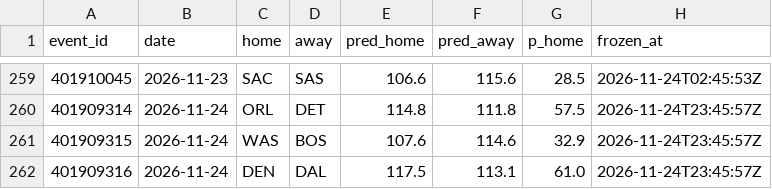
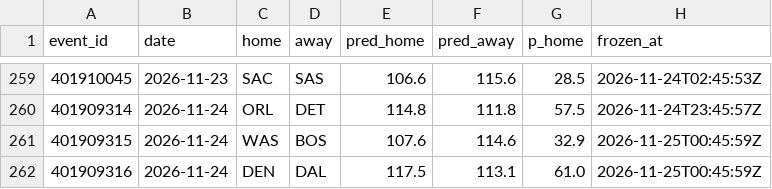
Before and after one commit to harisbyhaqi/hoopcast, a CSV file: data/frozen_predictions.csv, drawn as a sheet; only a part is shown, gaps mark what is left out.

```diff
--- a/data/frozen_predictions.csv
+++ b/data/frozen_predictions.csv
@@ -260,3 +260,3 @@ event_id,date,home,away,pred_home,pred_away,p_home,frozen_at
 401909314,2026-11-24,ORL,DET,114.8,111.8,57.5,2026-11-24T23:45:57Z
-401909315,2026-11-24,WAS,BOS,107.6,114.6,32.9,2026-11-24T23:45:57Z
-401909316,2026-11-24,DEN,DAL,117.5,113.1,61.0,2026-11-24T23:45:57Z
+401909315,2026-11-24,WAS,BOS,107.6,114.6,32.9,2026-11-25T00:45:59Z
+401909316,2026-11-24,DEN,DAL,117.5,113.1,61.0,2026-11-25T00:45:59Z
```
Also changed, not shown: data/schedule.csv, 6 other files.
